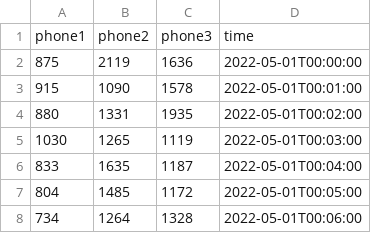
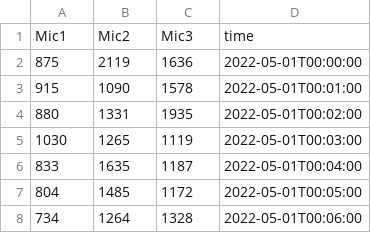
Before and after one commit to nofurtherinformation/battlesound, a CSV file: public/data/mockSoundData.csv, drawn as a sheet; only a part is shown.

```diff
--- a/public/data/mockSoundData.csv
+++ b/public/data/mockSoundData.csv
@@ -1,2 +1,2 @@
-phone1,phone2,phone3,time
+Mic1,Mic2,Mic3,time
 875,2119,1636,2022-05-01T00:00:00
```
Also changed, not shown: 2 other files.
